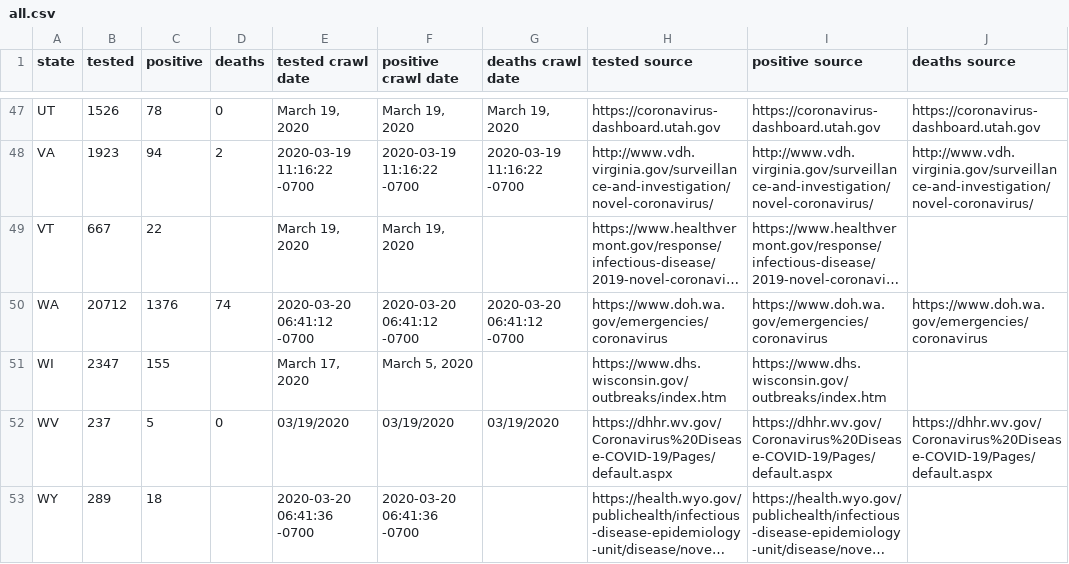
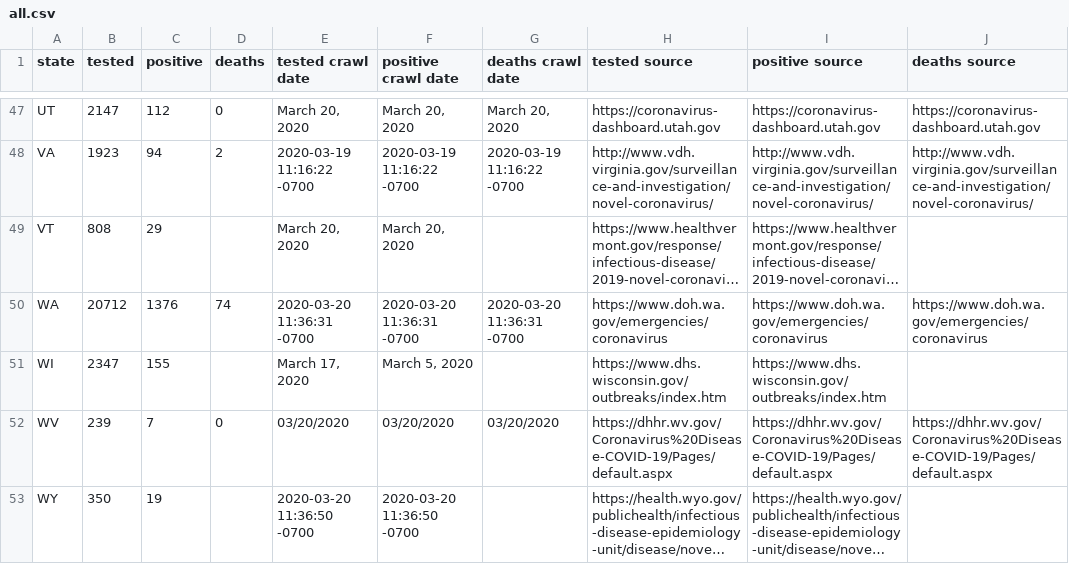
Before and after one commit to timmywheels/crawl-and-parse, a CSV file: all.csv, drawn as a sheet; only a part is shown, gaps mark what is left out; long unchanged cells end in …; the diff covers the shown part only; the diff names each change by its address in the sheet, - before the commit and + after, or states it on an @@ line.

```diff
--- a/all.csv
+++ b/all.csv
-B47 (tested): 1526
+B47 (tested): 2147
-C47 (positive): 78
+C47 (positive): 112
-E47 (tested crawl date): March 19, 2020
+E47 (tested crawl date): March 20, 2020
-F47 (positive crawl date): March 19, 2020
+F47 (positive crawl date): March 20, 2020
-G47 (deaths crawl date): March 19, 2020
+G47 (deaths crawl date): March 20, 2020
-B49 (tested): 667
+B49 (tested): 808
-C49 (positive): 22
+C49 (positive): 29
-E49 (tested crawl date): March 19, 2020
+E49 (tested crawl date): March 20, 2020
-F49 (positive crawl date): March 19, 2020
+F49 (positive crawl date): March 20, 2020
-E50 (tested crawl date): 2020-03-20 06:41:12 -0700
+E50 (tested crawl date): 2020-03-20 11:36:31 -0700
-F50 (positive crawl date): 2020-03-20 06:41:12 -0700
+F50 (positive crawl date): 2020-03-20 11:36:31 -0700
-G50 (deaths crawl date): 2020-03-20 06:41:12 -0700
+G50 (deaths crawl date): 2020-03-20 11:36:31 -0700
-B52 (tested): 237
+B52 (tested): 239
-C52 (positive): 5
+C52 (positive): 7
-E52 (tested crawl date): 03/19/2020
+E52 (tested crawl date): 03/20/2020
-F52 (positive crawl date): 03/19/2020
+F52 (positive crawl date): 03/20/2020
-G52 (deaths crawl date): 03/19/2020
+G52 (deaths crawl date): 03/20/2020
-B53 (tested): 289
+B53 (tested): 350
-C53 (positive): 18
+C53 (positive): 19
-E53 (tested crawl date): 2020-03-20 06:41:36 -0700
+E53 (tested crawl date): 2020-03-20 11:36:50 -0700
-F53 (positive crawl date): 2020-03-20 06:41:36 -0700
+F53 (positive crawl date): 2020-03-20 11:36:50 -0700
```
Also changed, not shown: 119 edited cells elsewhere in this file, states.csv, 1 other file.
